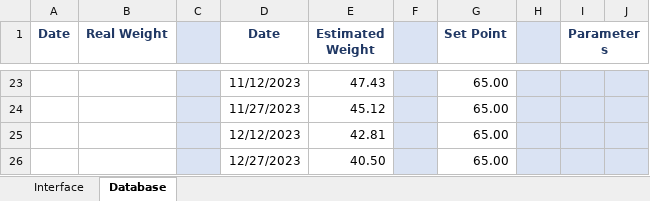
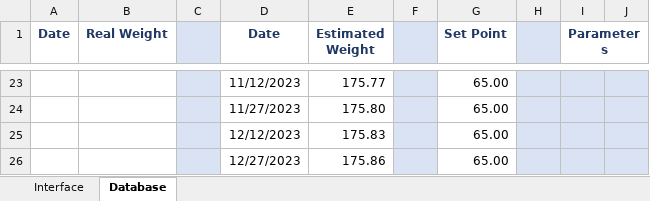
Before and after one commit to saradfrz/vba-mini-apps, an Excel workbook: weight_tracker.xlsm, sheet Database, drawn as a sheet; only a part is shown, gaps mark what is left out; values as stored, in another font and other column widths than the file's, no borders; the diff covers the shown part only; the diff names each change by its address in the sheet, - before the commit and + after, or states it on an @@ line.

```diff
--- a/weight_tracker.xlsm (sheet Database)
+++ b/weight_tracker.xlsm (sheet Database)
-E23 (Estimated Weight): 47.43
+E23 (Estimated Weight): 175.77
-E24 (Estimated Weight): 45.12
+E24 (Estimated Weight): 175.80
-E25 (Estimated Weight): 42.81
+E25 (Estimated Weight): 175.83
-E26 (Estimated Weight): 40.50
+E26 (Estimated Weight): 175.86
```
Also changed, not shown: 8 added rows, 8 removed rows and 16 edited cells elsewhere in this sheet, sheet Interface, charts or pictures, 2 other files.
